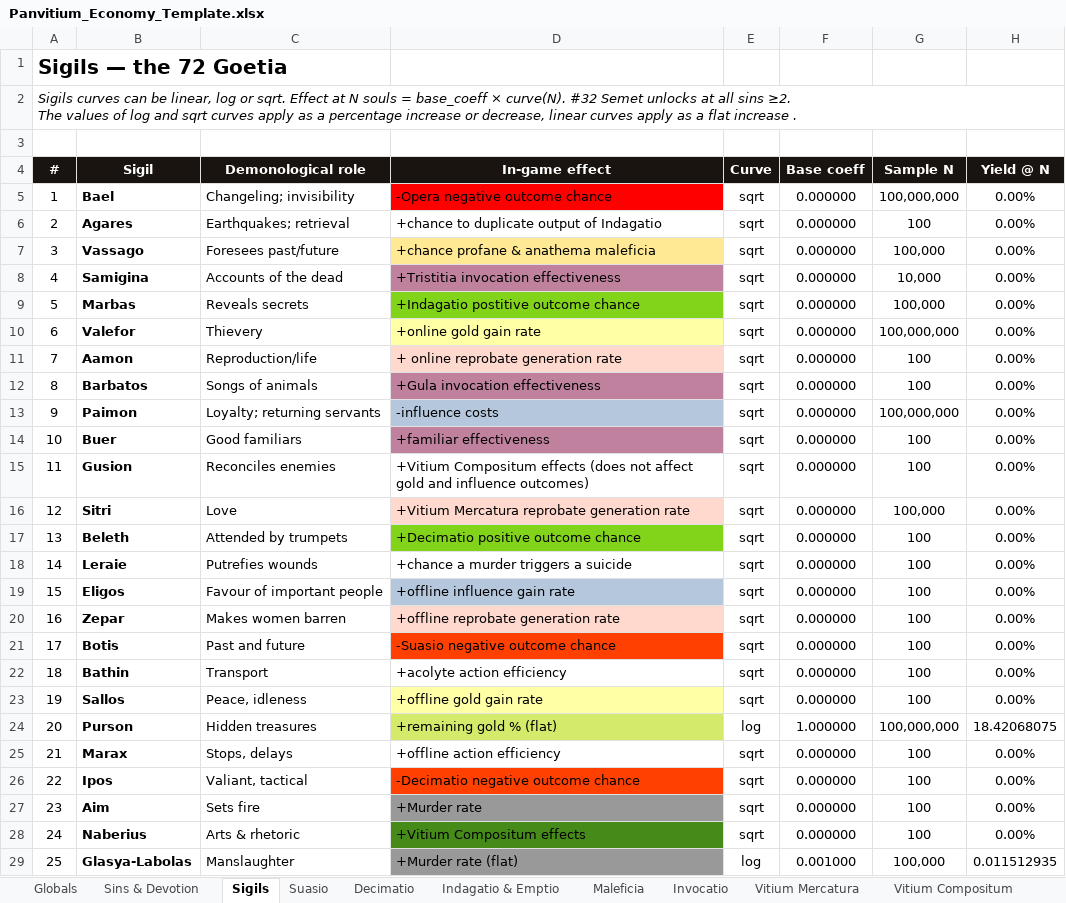
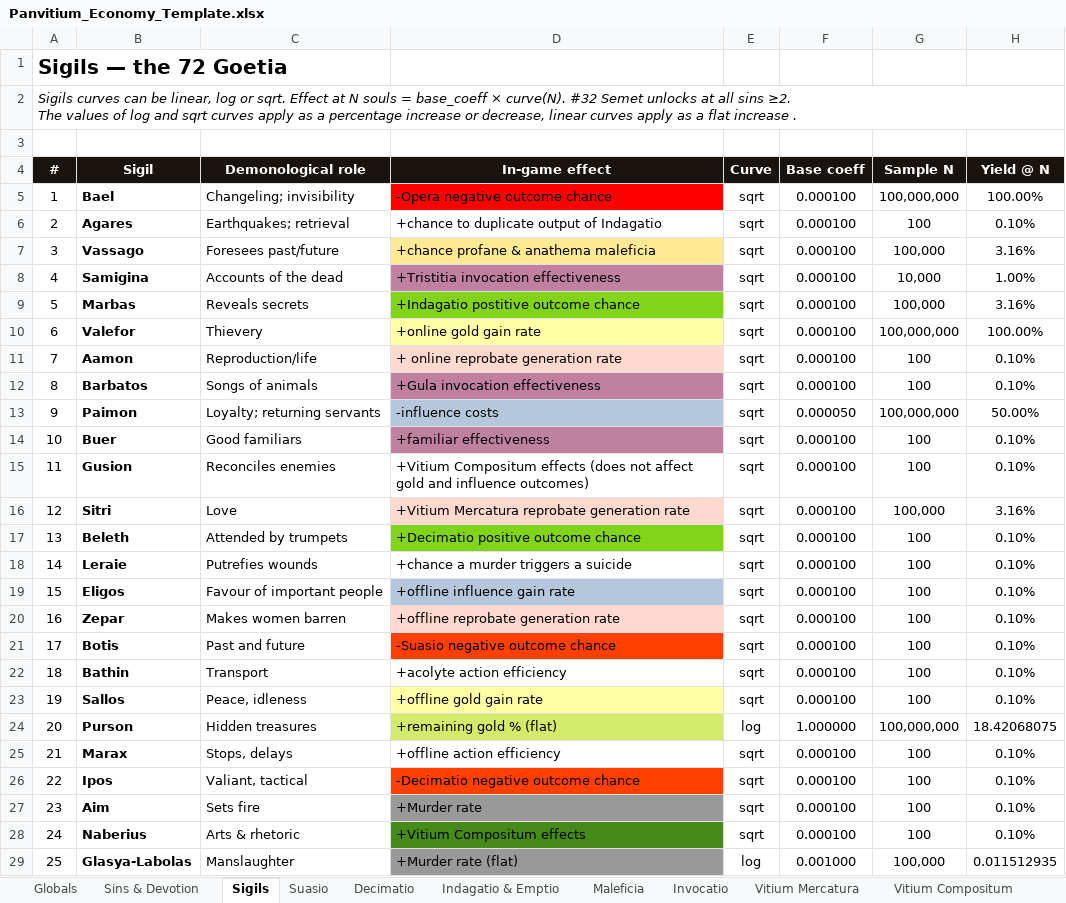
Before and after one commit to PrietoAmigo/panvitium, an Excel workbook: docs/Panvitium_Economy_Template.xlsx, sheet Sigils, drawn as a sheet; only a part is shown; values as stored, in another font and other column widths than the file's, no borders; the diff covers the shown part only; the diff names each change by its address in the sheet, - before the commit and + after, or states it on an @@ line.

Commit message:
feat(economy): retune slice 5 — the 72-sigil respecification (ADR-029)

```diff
--- a/docs/Panvitium_Economy_Template.xlsx (sheet Sigils)
+++ b/docs/Panvitium_Economy_Template.xlsx (sheet Sigils)
-F5:F12 (Base coeff): 0.000000
+F5:F12 (Base coeff): 0.000100
-H5 (Yield @ N): 0.00%
+H5 (Yield @ N): 100.00%
-H6 (Yield @ N): 0.00%
+H6 (Yield @ N): 0.10%
-H7 (Yield @ N): 0.00%
+H7 (Yield @ N): 3.16%
-H8 (Yield @ N): 0.00%
+H8 (Yield @ N): 1.00%
-H9 (Yield @ N): 0.00%
+H9 (Yield @ N): 3.16%
-H10 (Yield @ N): 0.00%
+H10 (Yield @ N): 100.00%
-H11:H12 (Yield @ N): 0.00%
+H11:H12 (Yield @ N): 0.10%
-F13 (Base coeff): 0.000000
+F13 (Base coeff): 0.000050
-H13 (Yield @ N): 0.00%
+H13 (Yield @ N): 50.00%
-F14:F23 (Base coeff): 0.000000
+F14:F23 (Base coeff): 0.000100
-H14:H15 (Yield @ N): 0.00%
+H14:H15 (Yield @ N): 0.10%
-H16 (Yield @ N): 0.00%
+H16 (Yield @ N): 3.16%
-H17:H23 (Yield @ N): 0.00%
+H17:H23 (Yield @ N): 0.10%
-F25:F28 (Base coeff): 0.000000
+F25:F28 (Base coeff): 0.000100
-H25:H28 (Yield @ N): 0.00%
+H25:H28 (Yield @ N): 0.10%
```
Also changed, not shown: 16 edited cells elsewhere in this sheet, 16 other files.
